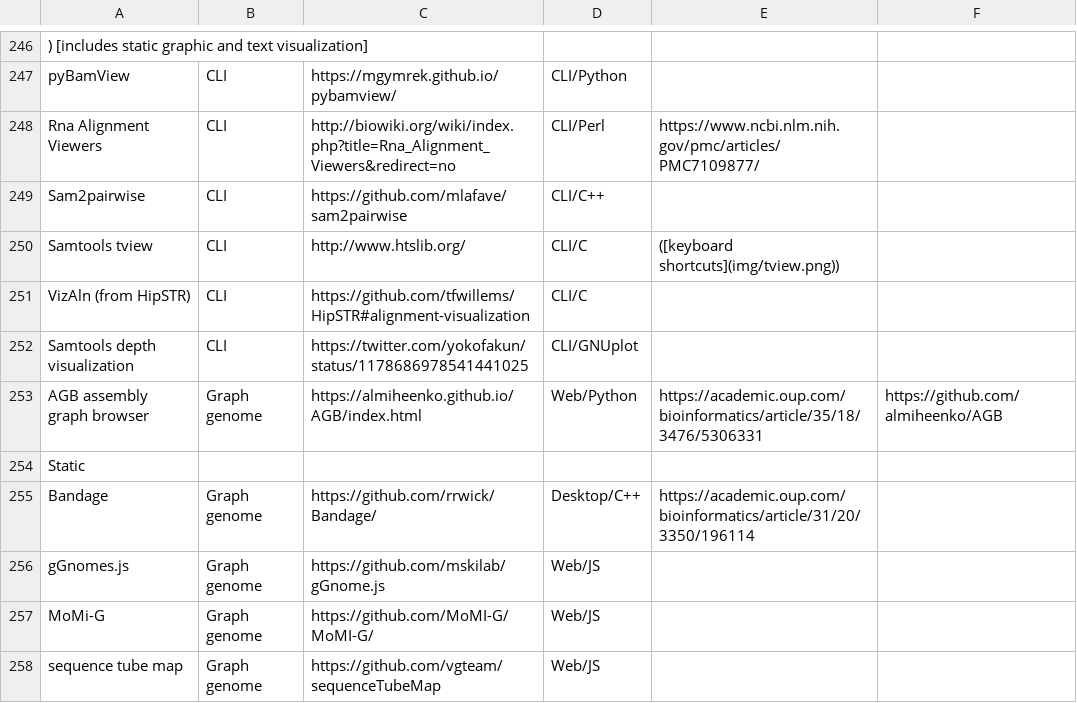
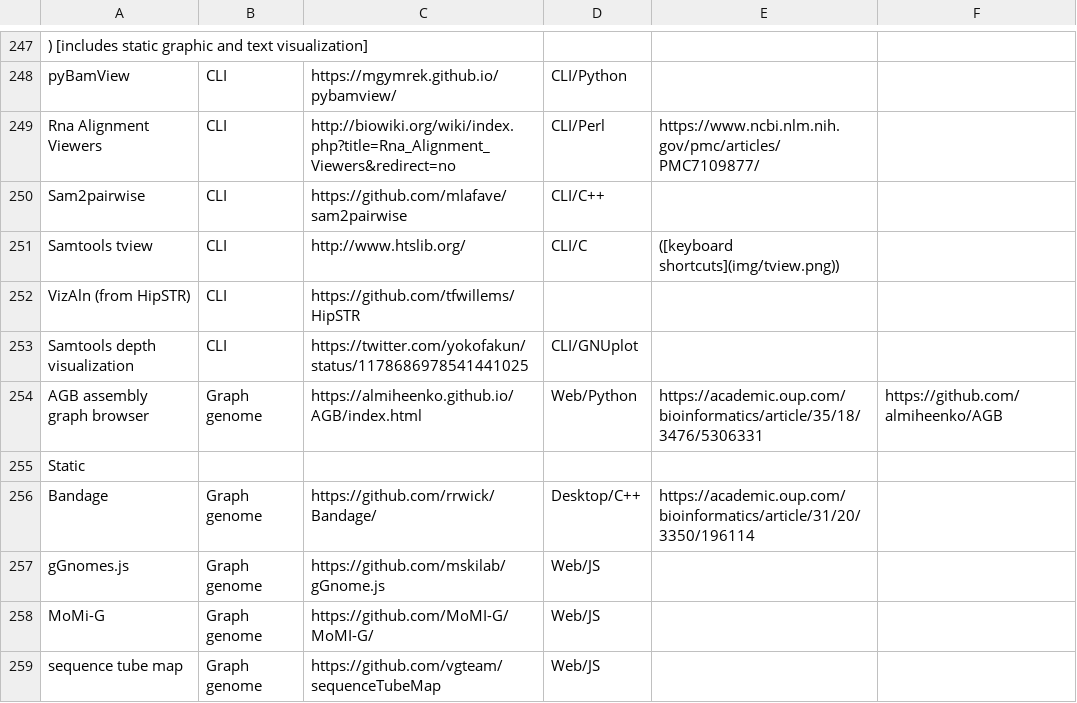
Before and after one commit to cmdcolin/awesome-genome-visualization, a CSV file: TOOLS.csv, drawn as a sheet; only a part is shown, gaps mark what is left out; the diff covers the shown part only.

```diff
--- a/TOOLS.csv
+++ b/TOOLS.csv
@@ -251 +252 @@ Samtools tview	CLI	http://www.htslib.org/	CLI/C	([keyboard shortcuts](img/tview.
-VizAln (from HipSTR)	CLI	https://github.com/tfwillems/HipSTR#alignment-visualization	CLI/C		
+VizAln (from HipSTR)	CLI	https://github.com/tfwillems/HipSTR
```
Also changed, not shown: 2 added rows and 8 edited cells elsewhere in this file, 1 other file.
